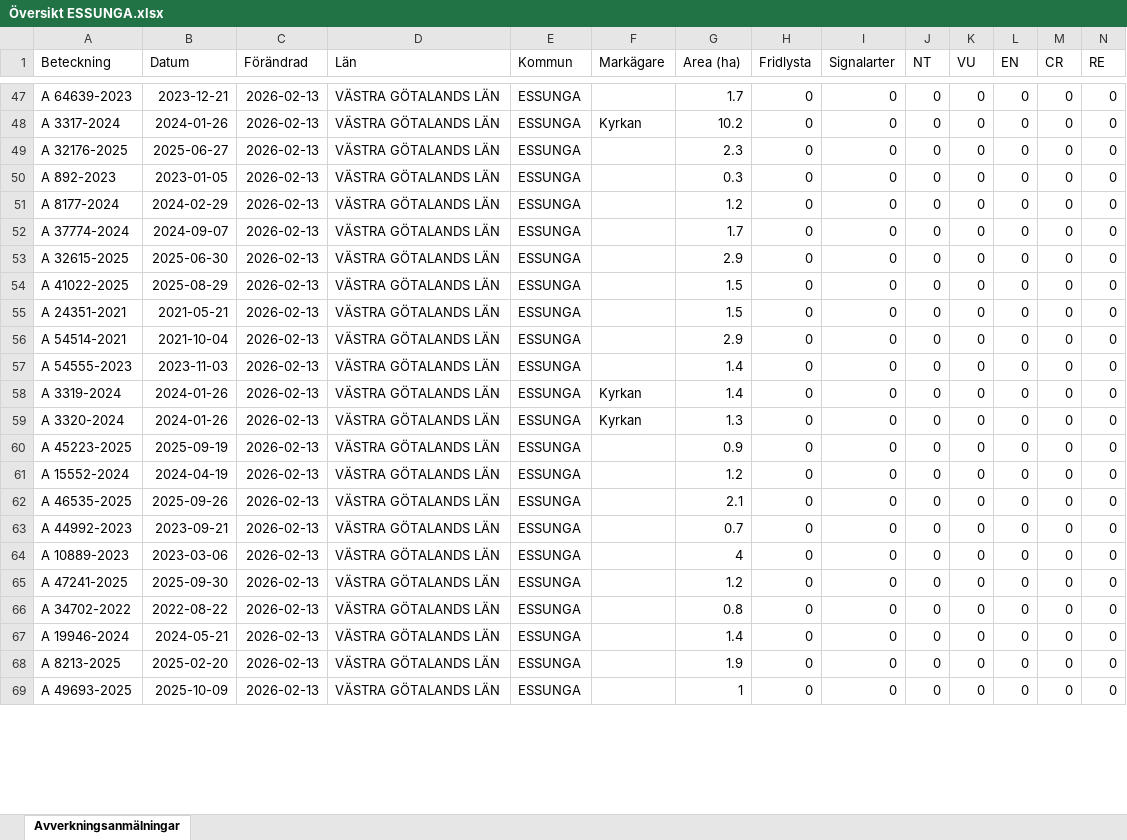
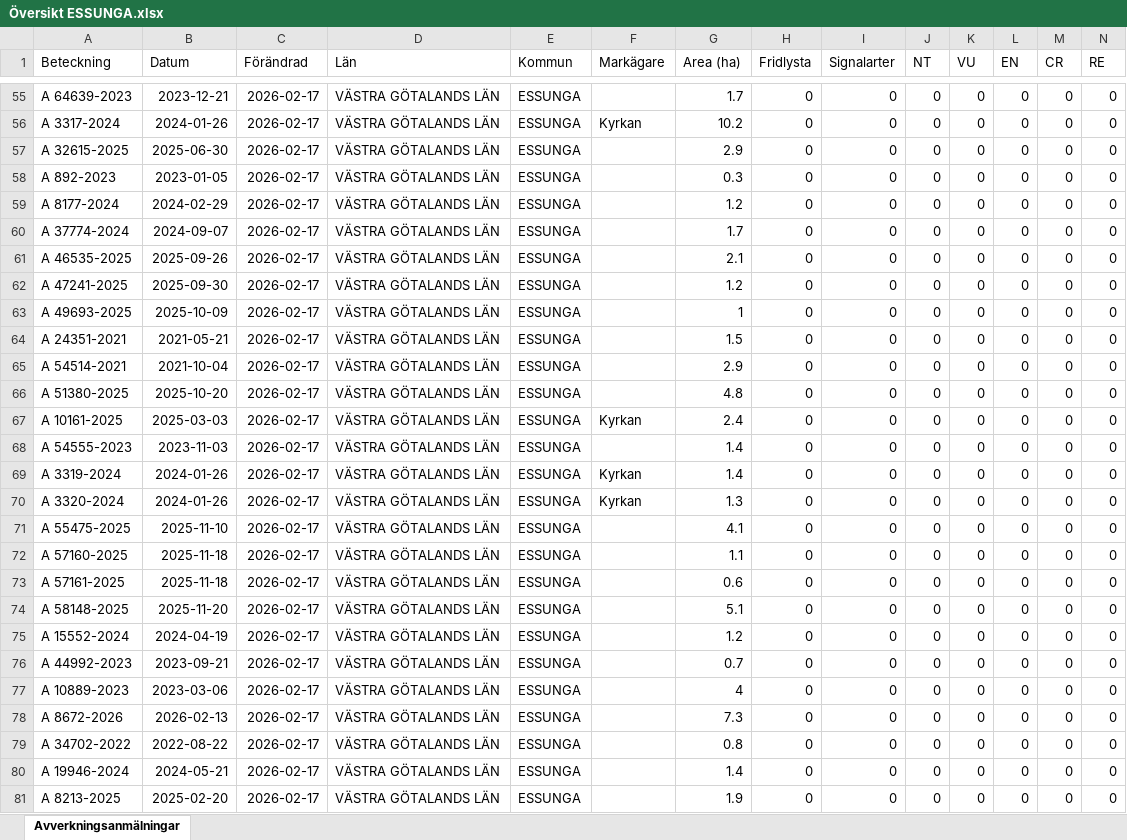
Before and after one commit to klasma/Logging_1445, an Excel workbook: Översikt ESSUNGA.xlsx, sheet Avverkningsanmälningar, drawn as a sheet; only a part is shown, gaps mark what is left out; values as stored, in another font and other column widths than the file's, no borders; removed rows and columns are numbered as before the commit, all else as after; rows hold the shown columns only; the diff covers the shown part only; the diff names each change by its address in the sheet, - before the commit and + after, or states it on an @@ line.

```diff
--- a/Översikt ESSUNGA.xlsx (sheet Avverkningsanmälningar)
+++ b/Översikt ESSUNGA.xlsx (sheet Avverkningsanmälningar)
-C55:C62 (Förändrad): 2026-02-13
+C55:C62 (Förändrad): 2026-02-17
-A57 (Beteckning): A 32176-2025
+A57 (Beteckning): A 32615-2025
-B57 (Datum): 2025-06-27
+B57 (Datum): 2025-06-30
-G57 (Area (ha)): 2.3
+G57 (Area (ha)): 2.9
-A61 (Beteckning): A 32615-2025
+A61 (Beteckning): A 46535-2025
-B61 (Datum): 2025-06-30
+B61 (Datum): 2025-09-26
-G61 (Area (ha)): 2.9
+G61 (Area (ha)): 2.1
-A62 (Beteckning): A 41022-2025
+A62 (Beteckning): A 47241-2025
-B62 (Datum): 2025-08-29
+B62 (Datum): 2025-09-30
-G62 (Area (ha)): 1.5
+G62 (Area (ha)): 1.2
+row 63: A 49693-2025 | 2025-10-09 | 2026-02-17 | VÄSTRA GÖTALANDS LÄN | ESSUNGA |  | 1 | 0 | 0 | 0 | 0 | 0 | 0 | 0
-C64:C65 (Förändrad): 2026-02-13
+C64:C65 (Förändrad): 2026-02-17
+row 66: A 51380-2025 | 2025-10-20 | 2026-02-17 | VÄSTRA GÖTALANDS LÄN | ESSUNGA |  | 4.8 | 0 | 0 | 0 | 0 | 0 | 0 | 0
+row 67: A 10161-2025 | 2025-03-03 | 2026-02-17 | VÄSTRA GÖTALANDS LÄN | ESSUNGA | Kyrkan | 2.4 | 0 | 0 | 0 | 0 | 0 | 0 | 0
-C68:C71 (Förändrad): 2026-02-13
+C68:C71 (Förändrad): 2026-02-17
-A71 (Beteckning): A 45223-2025
+A71 (Beteckning): A 55475-2025
-B71 (Datum): 2025-09-19
+B71 (Datum): 2025-11-10
-G71 (Area (ha)): 0.9
+G71 (Area (ha)): 4.1
+row 72: A 57160-2025 | 2025-11-18 | 2026-02-17 | VÄSTRA GÖTALANDS LÄN | ESSUNGA |  | 1.1 | 0 | 0 | 0 | 0 | 0 | 0 | 0
+row 73: A 57161-2025 | 2025-11-18 | 2026-02-17 | VÄSTRA GÖTALANDS LÄN | ESSUNGA |  | 0.6 | 0 | 0 | 0 | 0 | 0 | 0 | 0
+row 74: A 58148-2025 | 2025-11-20 | 2026-02-17 | VÄSTRA GÖTALANDS LÄN | ESSUNGA |  | 5.1 | 0 | 0 | 0 | 0 | 0 | 0 | 0
-C75 (Förändrad): 2026-02-13
+C75 (Förändrad): 2026-02-17
-row 62: A 46535-2025 | 2025-09-26 | 2026-02-13 | VÄSTRA GÖTALANDS LÄN | ESSUNGA |  | 2.1 | 0 | 0 | 0 | 0 | 0 | 0 | 0
-C76:C81 (Förändrad): 2026-02-13
+C76:C81 (Förändrad): 2026-02-17
-A78 (Beteckning): A 47241-2025
+A78 (Beteckning): A 8672-2026
-B78 (Datum): 2025-09-30
+B78 (Datum): 2026-02-13
-G78 (Area (ha)): 1.2
+G78 (Area (ha)): 7.3
-row 69: A 49693-2025 | 2025-10-09 | 2026-02-13 | VÄSTRA GÖTALANDS LÄN | ESSUNGA |  | 1 | 0 | 0 | 0 | 0 | 0 | 0 | 0
```
Also changed, not shown: 13 added rows, 16 removed rows and 78 edited cells elsewhere in this sheet, artfynd/A 3563-2024 artfynd.xlsx, 6 other files.
